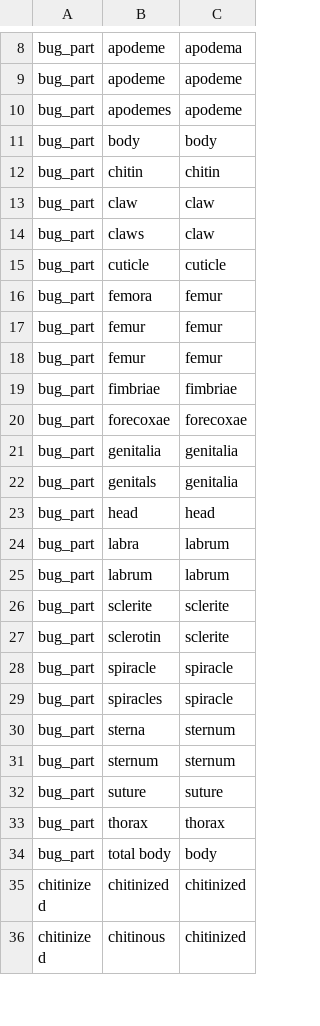
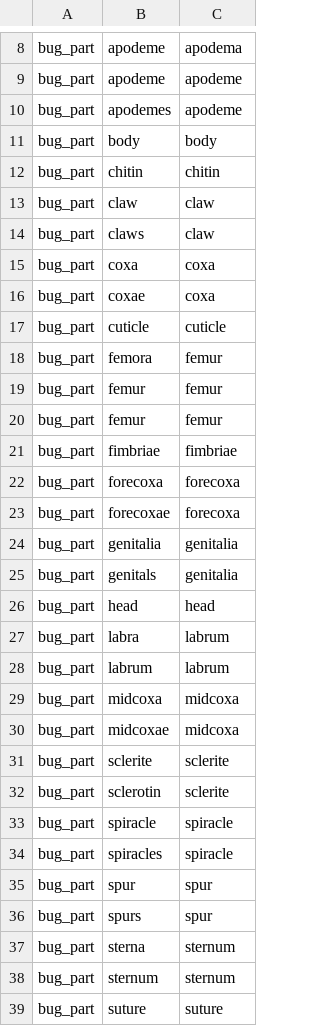
Before and after one commit to rafelafrance/AnopluraTraiter, a CSV file: anoplura/rules/terms/body_part_terms.csv, drawn as a sheet; only a part is shown, gaps mark what is left out; the shorter side is filled out with more unchanged rows.

```diff
--- a/anoplura/rules/terms/body_part_terms.csv
+++ b/anoplura/rules/terms/body_part_terms.csv
@@ -14,2 +14,4 @@ bug_part,claw,claw
 bug_part,claws,claw
+bug_part,coxa,coxa
+bug_part,coxae,coxa
 bug_part,cuticle,cuticle
@@ -19,3 +21,4 @@ bug_part,femur,femur
 bug_part,fimbriae,fimbriae
-bug_part,forecoxae,forecoxae
+bug_part,forecoxa,forecoxa
+bug_part,forecoxae,forecoxa
 bug_part,genitalia,genitalia
@@ -25,2 +28,4 @@ bug_part,labra,labrum
 bug_part,labrum,labrum
+bug_part,midcoxa,midcoxa
+bug_part,midcoxae,midcoxa
 bug_part,sclerite,sclerite
@@ -29,2 +34,4 @@ bug_part,spiracle,spiracle
 bug_part,spiracles,spiracle
+bug_part,spur,spur
+bug_part,spurs,spur
 bug_part,sterna,sternum
```
Also changed, not shown: anoplura/rules/terms/position_terms.csv, 14 other files.
